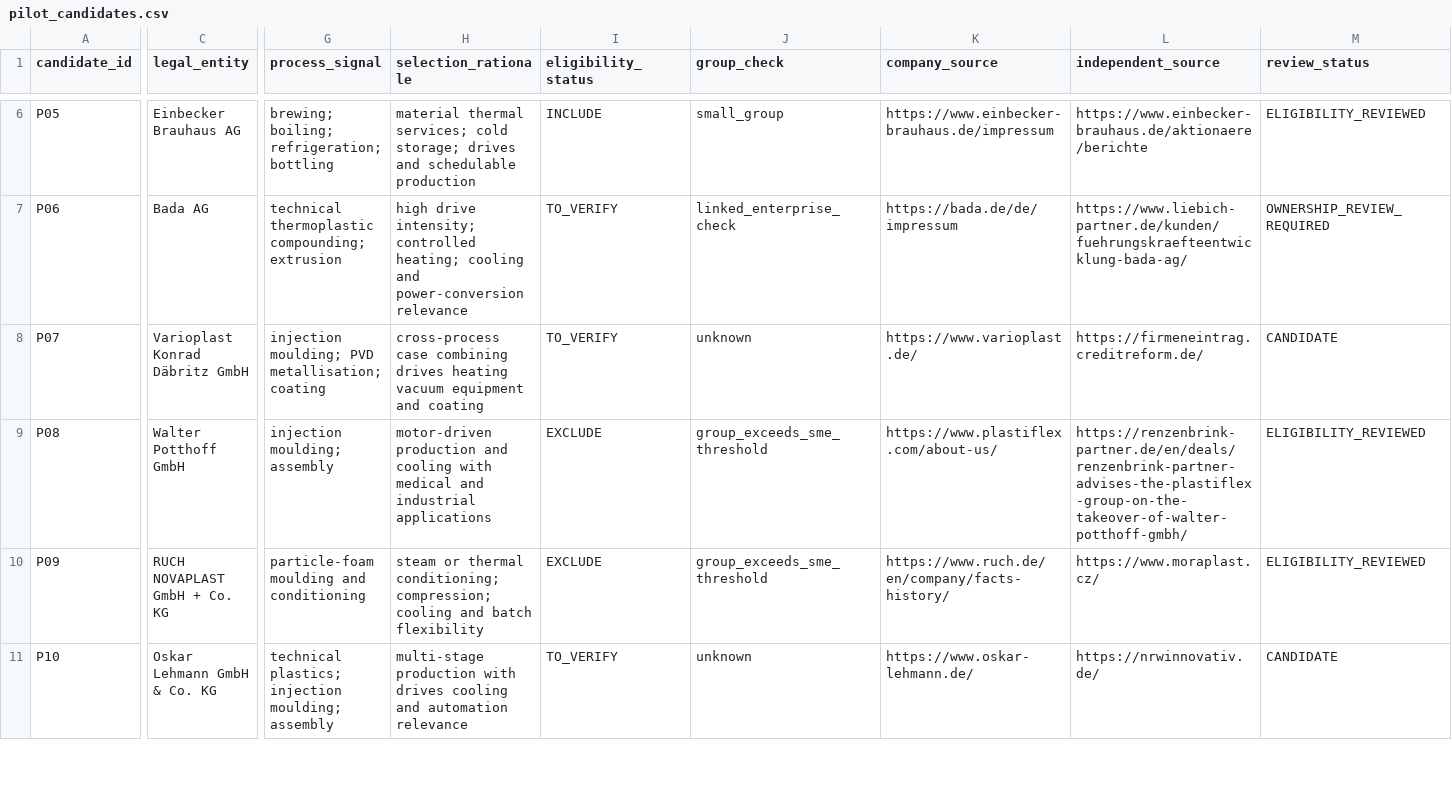
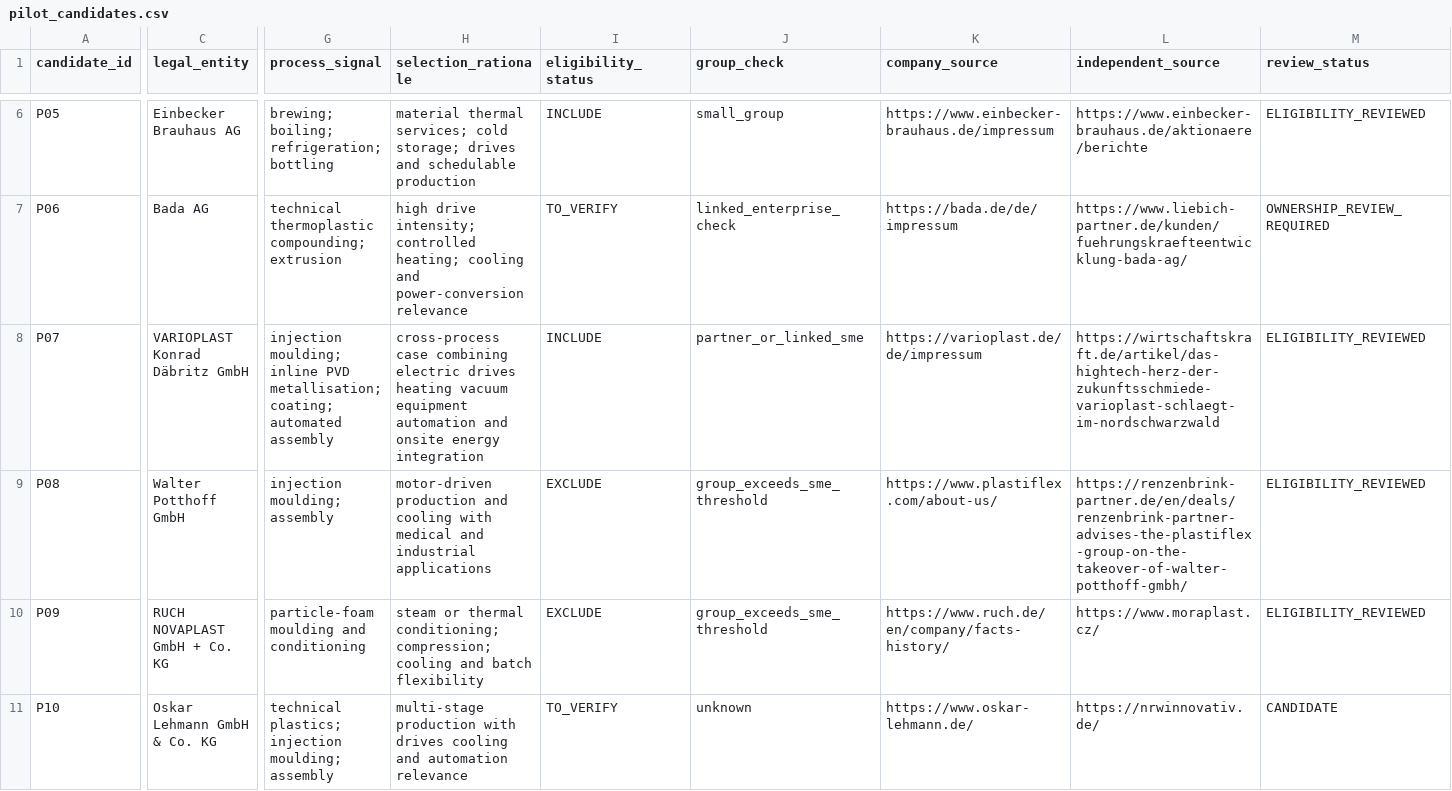
Before and after one commit to AnnaKolisnyk74/sme-etoi, a CSV file: data/pilot_candidates.csv, drawn as a sheet; only a part is shown, gaps mark what is left out; the diff covers the shown part only; the diff names each change by its address in the sheet, - before the commit and + after, or states it on an @@ line.

Commit message:
Research P07 Varioplast eligibility

```diff
--- a/data/pilot_candidates.csv
+++ b/data/pilot_candidates.csv
-C8 (legal_entity): Varioplast Konrad Däbritz GmbH
+C8 (legal_entity): VARIOPLAST Konrad Däbritz GmbH
-G8 (process_signal): injection moulding; PVD metallisation; coating
+G8 (process_signal): injection moulding; inline PVD metallisation; coating; automated assembly
-H8 (selection_rationale): …case combining drives heating vacuum equipment and coating
+H8 (selection_rationale): …case combining electric drives heating vacuum equipment automation and onsite energy integration
-I8 (eligibility_status): TO_VERIFY
+I8 (eligibility_status): INCLUDE
-J8 (group_check): unknown
+J8 (group_check): partner_or_linked_sme
-K8 (company_source): https://www.varioplast.de/
+K8 (company_source): https://varioplast.de/de/impressum
-L8 (independent_source): https://firmeneintrag.creditreform.de/
+L8 (independent_source): https://wirtschaftskraft.de/artikel/das-hightech-herz-der-zukunftsschmiede-varioplast-schlaegt-im-nordschwarzwald
-M8 (review_status): CANDIDATE
+M8 (review_status): ELIGIBILITY_REVIEWED
```
Also changed, not shown: 1 edited cell elsewhere in this file.
